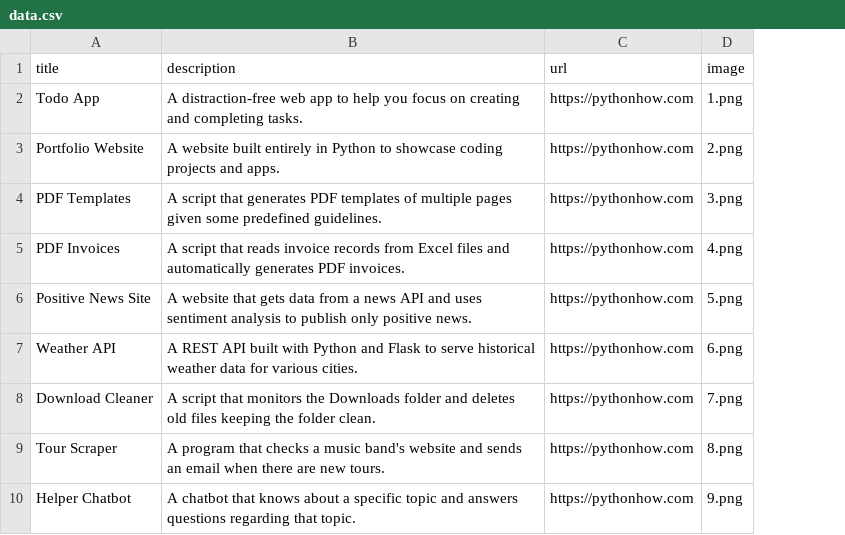
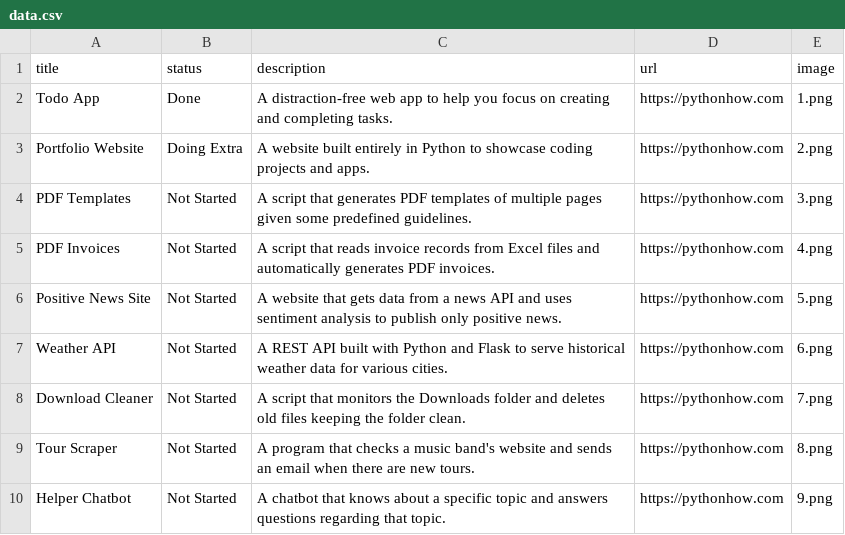
Before and after one commit to mikebstudy/PMC_02_Showcase, a CSV file: mikeb_M/data.csv, drawn as a sheet; only a part is shown; the diff names each change by its address in the sheet, - before the commit and + after, or states it on an @@ line.

Commit message:
M: Add status to projects and display

```diff
--- a/mikeb_M/data.csv
+++ b/mikeb_M/data.csv
+column B (status), rows 2-10: Done | Doing Extra | Not Started | Not Started | Not Started | Not Started | Not Started | Not Started | Not Started
```
Also changed, not shown: 2 other files.
